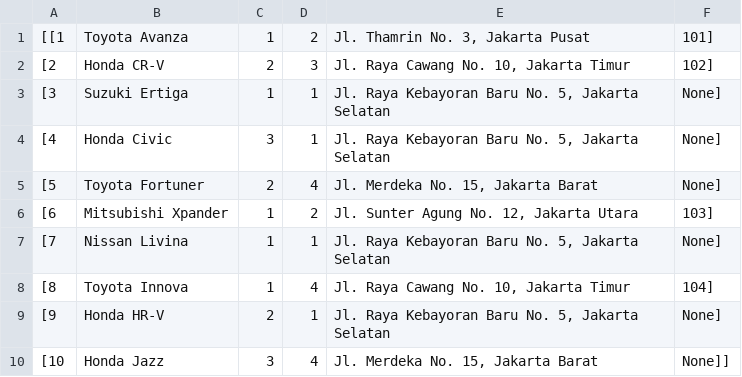
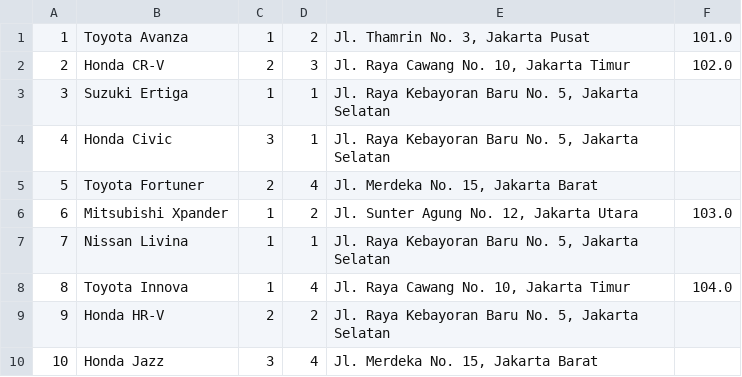
Before and after one commit to SkibidiArtyMcfly/Management-rental-mobil, a CSV file: data_mobil.csv, drawn as a sheet.

Commit message:
Update data_mobil.csv

```diff
--- a/data_mobil.csv
+++ b/data_mobil.csv
@@ -1,10 +1,10 @@
-[[1,  "Toyota Avanza",  1,  2,  "Jl. Thamrin No. 3, Jakarta Pusat",  101],
-[2,  "Honda CR-V",  2,  3,  "Jl. Raya Cawang No. 10, Jakarta Timur",  102],
-[3,  "Suzuki Ertiga",  1,  1,  "Jl. Raya Kebayoran Baru No. 5, Jakarta Selatan",  None],
-[4,  "Honda Civic",  3,  1,  "Jl. Raya Kebayoran Baru No. 5, Jakarta Selatan",  None],
-[5,  "Toyota Fortuner",  2,  4,  "Jl. Merdeka No. 15, Jakarta Barat",  None],
-[6,  "Mitsubishi Xpander",  1,  2,  "Jl. Sunter Agung No. 12, Jakarta Utara",  103],
-[7,  "Nissan Livina",  1,  1,  "Jl. Raya Kebayoran Baru No. 5, Jakarta Selatan",  None],
-[8,  "Toyota Innova",  1,  4,  "Jl. Raya Cawang No. 10, Jakarta Timur",  104],
-[9,  "Honda HR-V",  2,  1,  "Jl. Raya Kebayoran Baru No. 5, Jakarta Selatan",  None],
-[10,  "Honda Jazz",  3,  4,  "Jl. Merdeka No. 15, Jakarta Barat",  None]]
+1,Toyota Avanza,1,2,"Jl. Thamrin No. 3, Jakarta Pusat",101.0
+2,Honda CR-V,2,3,"Jl. Raya Cawang No. 10, Jakarta Timur",102.0
+3,Suzuki Ertiga,1,1,"Jl. Raya Kebayoran Baru No. 5, Jakarta Selatan",
+4,Honda Civic,3,1,"Jl. Raya Kebayoran Baru No. 5, Jakarta Selatan",
+5,Toyota Fortuner,2,4,"Jl. Merdeka No. 15, Jakarta Barat",
+6,Mitsubishi Xpander,1,2,"Jl. Sunter Agung No. 12, Jakarta Utara",103.0
+7,Nissan Livina,1,1,"Jl. Raya Kebayoran Baru No. 5, Jakarta Selatan",
+8,Toyota Innova,1,4,"Jl. Raya Cawang No. 10, Jakarta Timur",104.0
+9,Honda HR-V,2,2,"Jl. Raya Kebayoran Baru No. 5, Jakarta Selatan",
+10,Honda Jazz,3,4,"Jl. Merdeka No. 15, Jakarta Barat",
```
